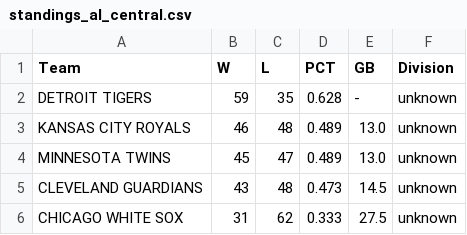
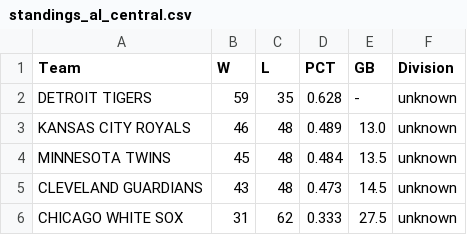
Before and after one commit to jjesse/baseball_stats, a CSV file: docs/standings_al_central.csv, drawn as a sheet.

```diff
--- a/docs/standings_al_central.csv
+++ b/docs/standings_al_central.csv
@@ -3,3 +3,3 @@ DETROIT TIGERS,59,35,0.628,-,unknown
 KANSAS CITY ROYALS,46,48,0.489,13.0,unknown
-MINNESOTA TWINS,45,47,0.489,13.0,unknown
+MINNESOTA TWINS,45,48,0.484,13.5,unknown
 CLEVELAND GUARDIANS,43,48,0.473,14.5,unknown
```
Also changed, not shown: docs/standings_al_east.csv, docs/standings_al_west.csv, 13 other files.
